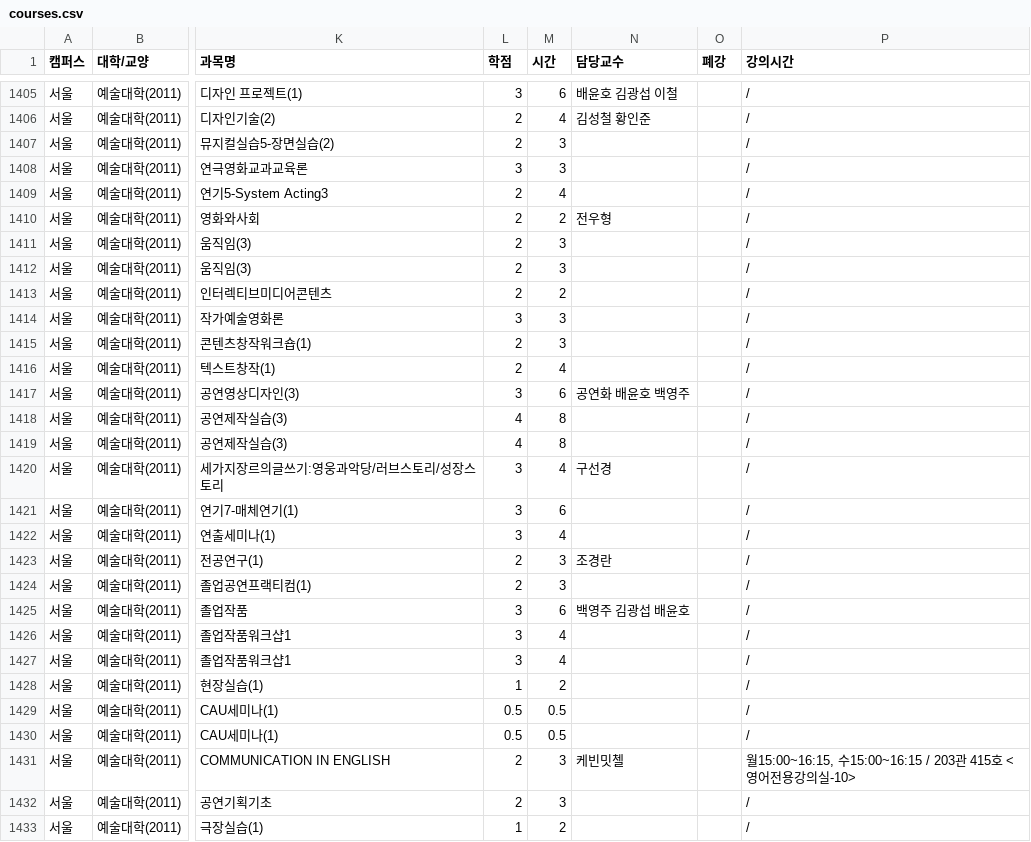
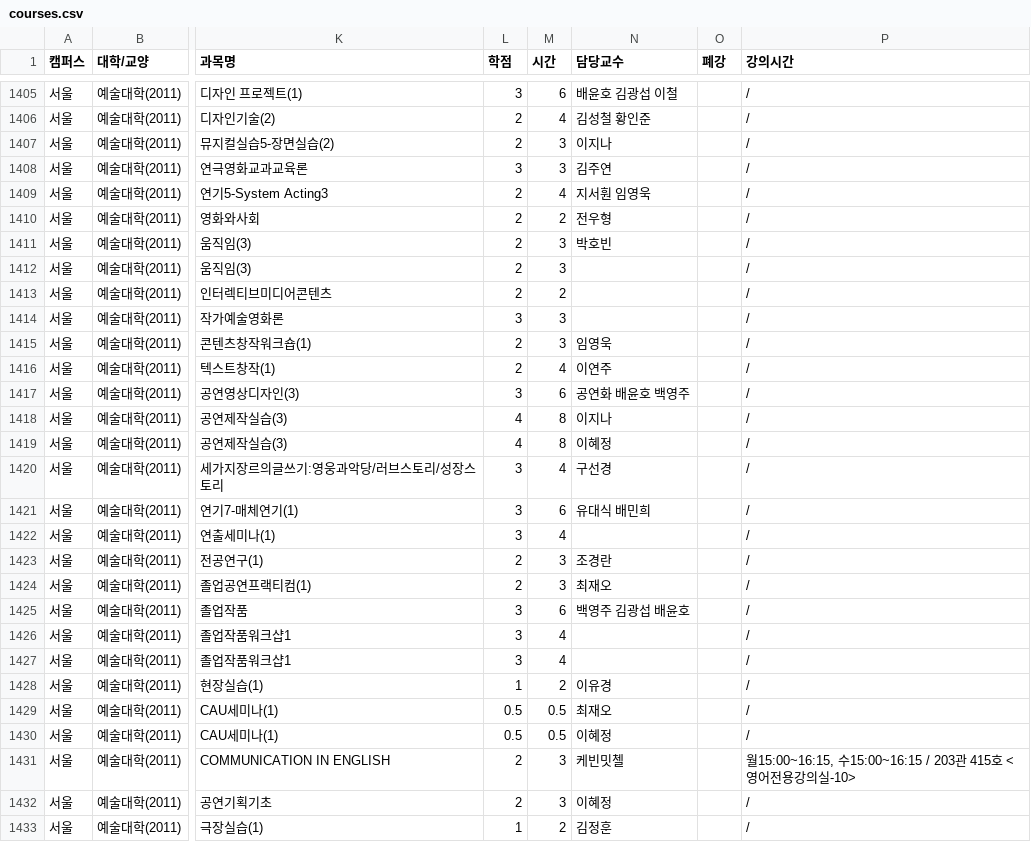
Before and after one commit to puang-network/cau-pre-timetable, a CSV file: frontend/public/courses/courses.csv, drawn as a sheet; only a part is shown, gaps mark what is left out; the diff covers the shown part only; the diff names each change by its address in the sheet, - before the commit and + after, or states it on an @@ line.

```diff
--- a/frontend/public/courses/courses.csv
+++ b/frontend/public/courses/courses.csv
-N1407 (담당교수): (empty)
+N1407 (담당교수): 이지나
-N1408 (담당교수): (empty)
+N1408 (담당교수): 김주연
-N1409 (담당교수): (empty)
+N1409 (담당교수): 지서훤 임영욱
-N1411 (담당교수): (empty)
+N1411 (담당교수): 박호빈
-N1415 (담당교수): (empty)
+N1415 (담당교수): 임영욱
-N1416 (담당교수): (empty)
+N1416 (담당교수): 이연주
-N1418 (담당교수): (empty)
+N1418 (담당교수): 이지나
-N1419 (담당교수): (empty)
+N1419 (담당교수): 이혜정
-N1421 (담당교수): (empty)
+N1421 (담당교수): 유대식 배민희
-N1424 (담당교수): (empty)
+N1424 (담당교수): 최재오
-N1428 (담당교수): (empty)
+N1428 (담당교수): 이유경
-N1429 (담당교수): (empty)
+N1429 (담당교수): 최재오
-N1430 (담당교수): (empty)
+N1430 (담당교수): 이혜정
-N1432 (담당교수): (empty)
+N1432 (담당교수): 이혜정
-N1433 (담당교수): (empty)
+N1433 (담당교수): 김정훈
```
Also changed, not shown: 2 added rows, 3 removed rows and 79 edited cells elsewhere in this file, public/courses/courses.csv, 4 other files.
